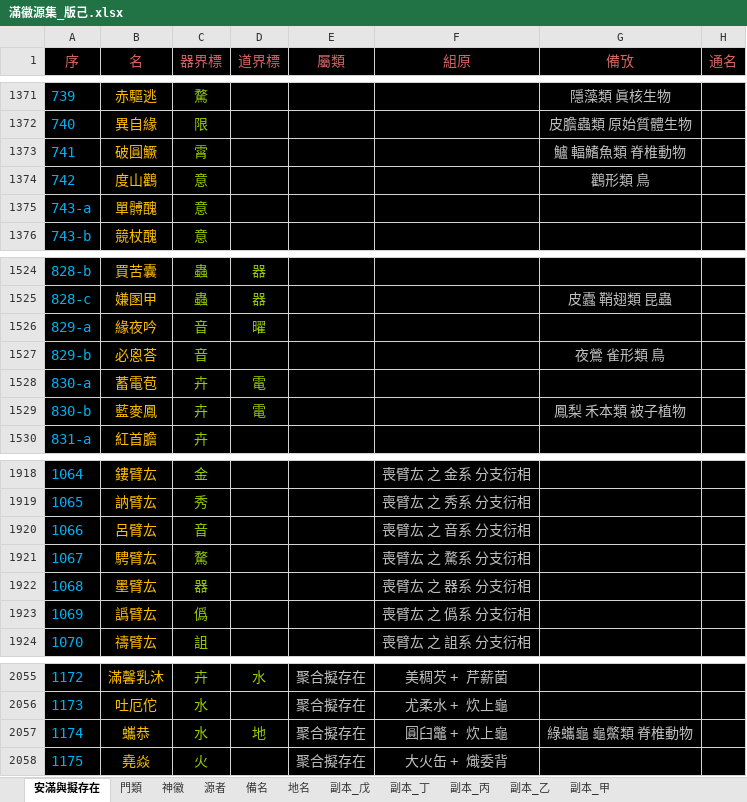
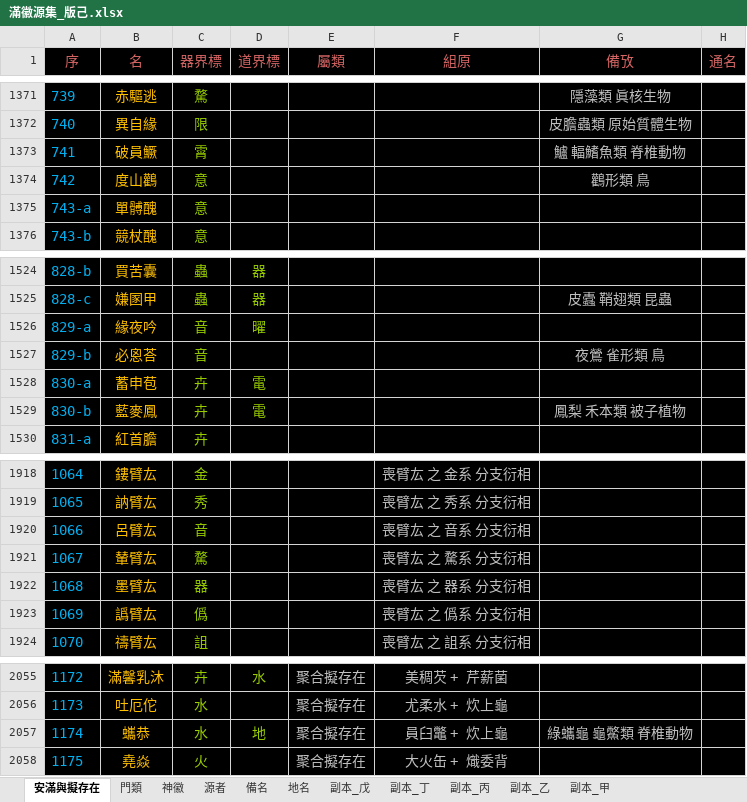
Before and after one commit to sealleci/AnMan, an Excel workbook: docs/滿徽源集_版己.xlsx, sheet 安滿與擬存在, drawn as a sheet; only a part is shown, gaps mark what is left out; values as stored, in another font and other column widths than the file's, no borders; the diff covers the shown part only; the diff names each change by its address in the sheet, - before the commit and + after, or states it on an @@ line.

```diff
--- a/docs/滿徽源集_版己.xlsx (sheet 安滿與擬存在)
+++ b/docs/滿徽源集_版己.xlsx (sheet 安滿與擬存在)
-B1373 (名): 破圓鱖
+B1373 (名): 破員鱖
-B1528 (名): 蓄電苞
+B1528 (名): 蓄申苞
-B1921 (名): 騁臂厷
+B1921 (名): 輦臂厷
-F2057 (組原): 圓臼鼈 + 炊上龜
+F2057 (組原): 員臼鼈 + 炊上龜
```
Also changed, not shown: 1 added row and 15 edited cells elsewhere in this sheet, sheet 神徽, 4 other files.
